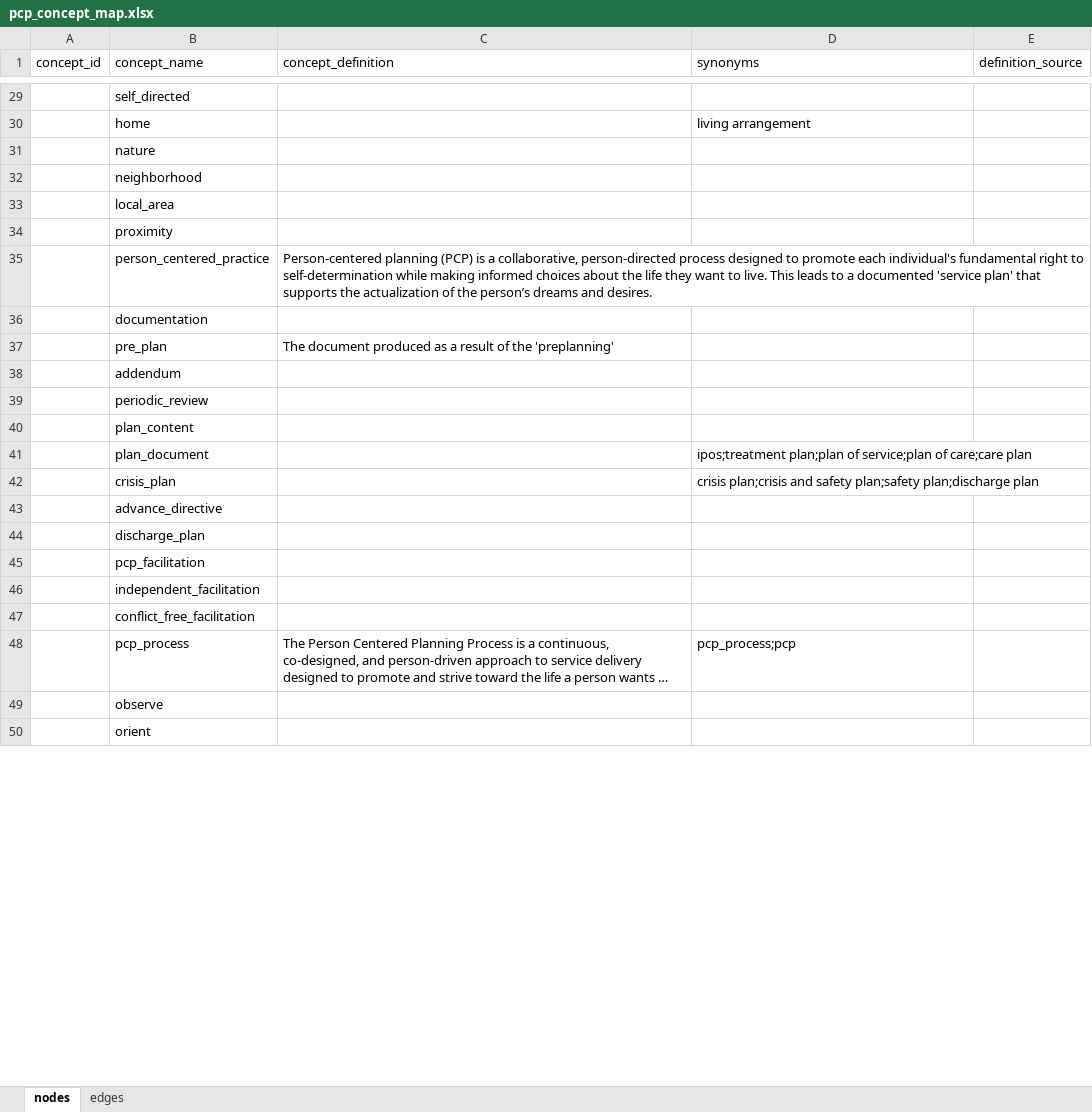
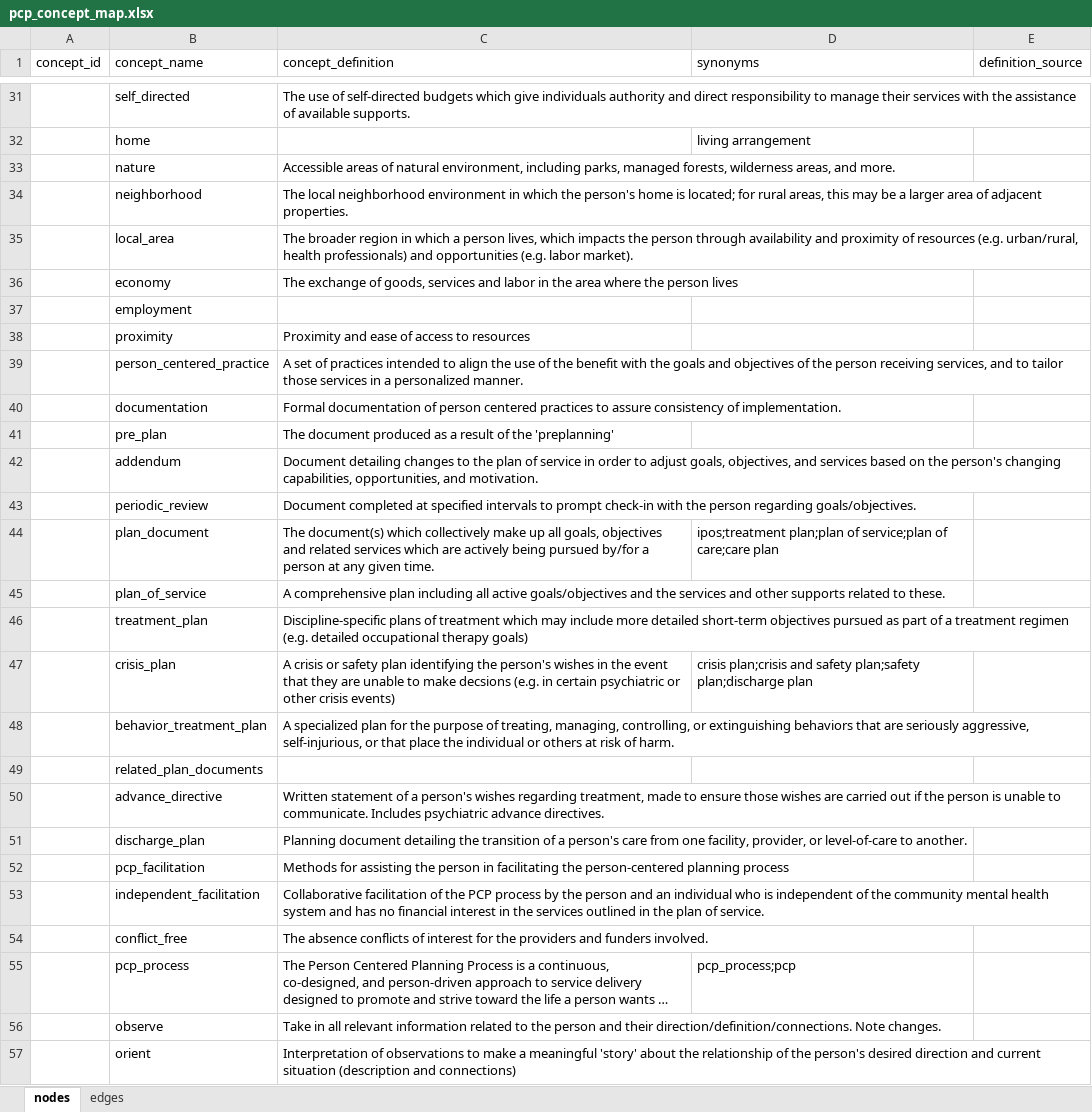
Before and after one commit to j-hagedorn/person_centered, an Excel workbook: data/pcp_concept_map.xlsx, sheet nodes, drawn as a sheet; only a part is shown, gaps mark what is left out; long unchanged cells end in …; values as stored, in another font and other column widths than the file's, no borders; removed rows and columns are numbered as before the commit, all else as after; the diff covers the shown part only; the diff names each change by its address in the sheet, - before the commit and + after, or states it on an @@ line.

Commit message:
Update pcp_concept_map.xlsx

```diff
--- a/data/pcp_concept_map.xlsx (sheet nodes)
+++ b/data/pcp_concept_map.xlsx (sheet nodes)
-C31 (concept_definition): (empty)
+C31 (concept_definition): The use of self-directed budgets which give individuals authority and direct responsibility to manage their services with the assistance of available supports.
-C33 (concept_definition): (empty)
+C33 (concept_definition): Accessible areas of natural environment, including parks, managed forests, wilderness areas, and more.
-C34 (concept_definition): (empty)
+C34 (concept_definition): The local neighborhood environment in which the person's home is located; for rural areas, this may be a larger area of adjacent properties.
-C35 (concept_definition): (empty)
+C35 (concept_definition): The broader region in which a person lives, which impacts the person through availability and proximity of resources (e.g. urban/rural, health professionals) and opportunities (e.g. labor market).
+row 36:  | economy | The exchange of goods, services and labor in the area where the person lives
+row 37:  | employment
-C38 (concept_definition): (empty)
+C38 (concept_definition): Proximity and ease of access to resources
-C39 (concept_definition): Person-centered planning (PCP) is a collaborative, person-directed process designed to promote each individual's fundamental right to self-determination while making informed choices about the life they want to live. This leads to a documented 'service plan' that supports the actualization of the person’s dreams and desires.
+C39 (concept_definition): A set of practices intended to align the use of the benefit with the goals and objectives of the person receiving services, and to tailor those services in a personalized manner.
-C40 (concept_definition): (empty)
+C40 (concept_definition): Formal documentation of person centered practices to assure consistency of implementation.
-C42 (concept_definition): (empty)
+C42 (concept_definition): Document detailing changes to the plan of service in order to adjust goals, objectives, and services based on the person's changing capabilities, opportunities, and motivation.
-C43 (concept_definition): (empty)
+C43 (concept_definition): Document completed at specified intervals to prompt check-in with the person regarding goals/objectives.
-row 40:  | plan_content
-C44 (concept_definition): (empty)
+C44 (concept_definition): The document(s) which collectively make up all goals, objectives and related services which are actively being pursued by/for a person at any given time.
+row 45:  | plan_of_service | A comprehensive plan including all active goals/objectives and the services and other supports related to these.
+row 46:  | treatment_plan | Discipline-specific plans of treatment which may include more detailed short-term objectives pursued as part of a treatment regimen (e.g. detailed occupational therapy goals)
-C47 (concept_definition): (empty)
+C47 (concept_definition): A crisis or safety plan identifying the person's wishes in the event that they are unable to make decsions (e.g. in certain psychiatric or other crisis events)
+row 48:  | behavior_treatment_plan | A specialized plan for the purpose of treating, managing, controlling, or extinguishing behaviors that are seriously aggressive, self-injurious, or that place the individual or others at risk of harm.
+row 49:  | related_plan_documents
-C50 (concept_definition): (empty)
+C50 (concept_definition): Written statement of a person's wishes regarding treatment, made to ensure those wishes are carried out if the person is unable to communicate. Includes psychiatric advance directives.
-C51 (concept_definition): (empty)
+C51 (concept_definition): Planning document detailing the transition of a person's care from one facility, provider, or level-of-care to another.
-C52 (concept_definition): (empty)
+C52 (concept_definition): Methods for assisting the person in facilitating the person-centered planning process
-C53 (concept_definition): (empty)
+C53 (concept_definition): Collaborative facilitation of the PCP process by the person and an individual who is independent of the community mental health system and has no financial interest in the services outlined in the plan of service.
-row 47:  | conflict_free_facilitation
+row 54:  | conflict_free | The absence conflicts of interest for the providers and funders involved.
-C56 (concept_definition): (empty)
+C56 (concept_definition): Take in all relevant information related to the person and their direction/definition/connections. Note changes.
-C57 (concept_definition): (empty)
+C57 (concept_definition): Interpretation of observations to make a meaningful 'story' about the relationship of the person's desired direction and current situation (description and connections)
```
Also changed, not shown: 2 added rows, 3 removed rows and 39 edited cells elsewhere in this sheet, sheet edges.
